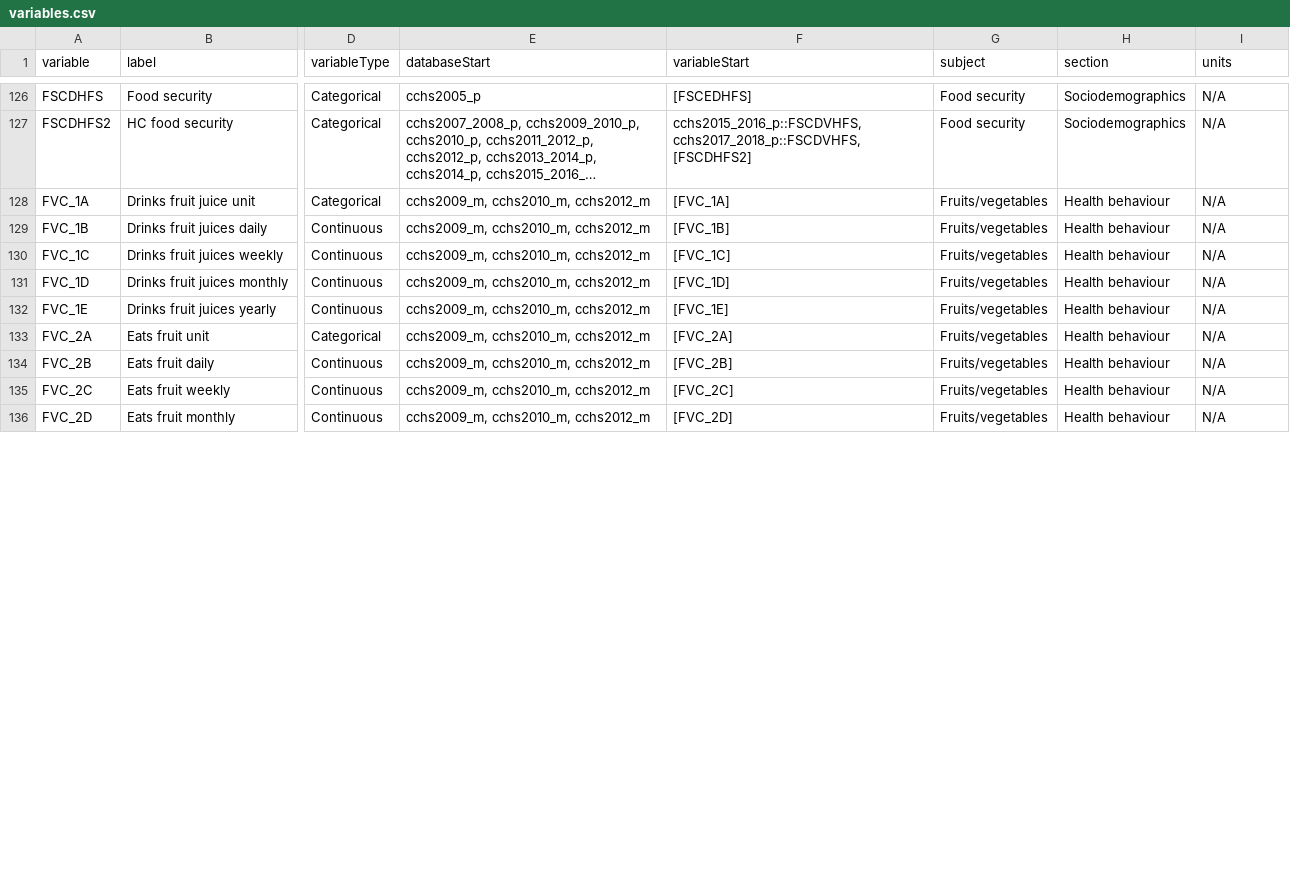
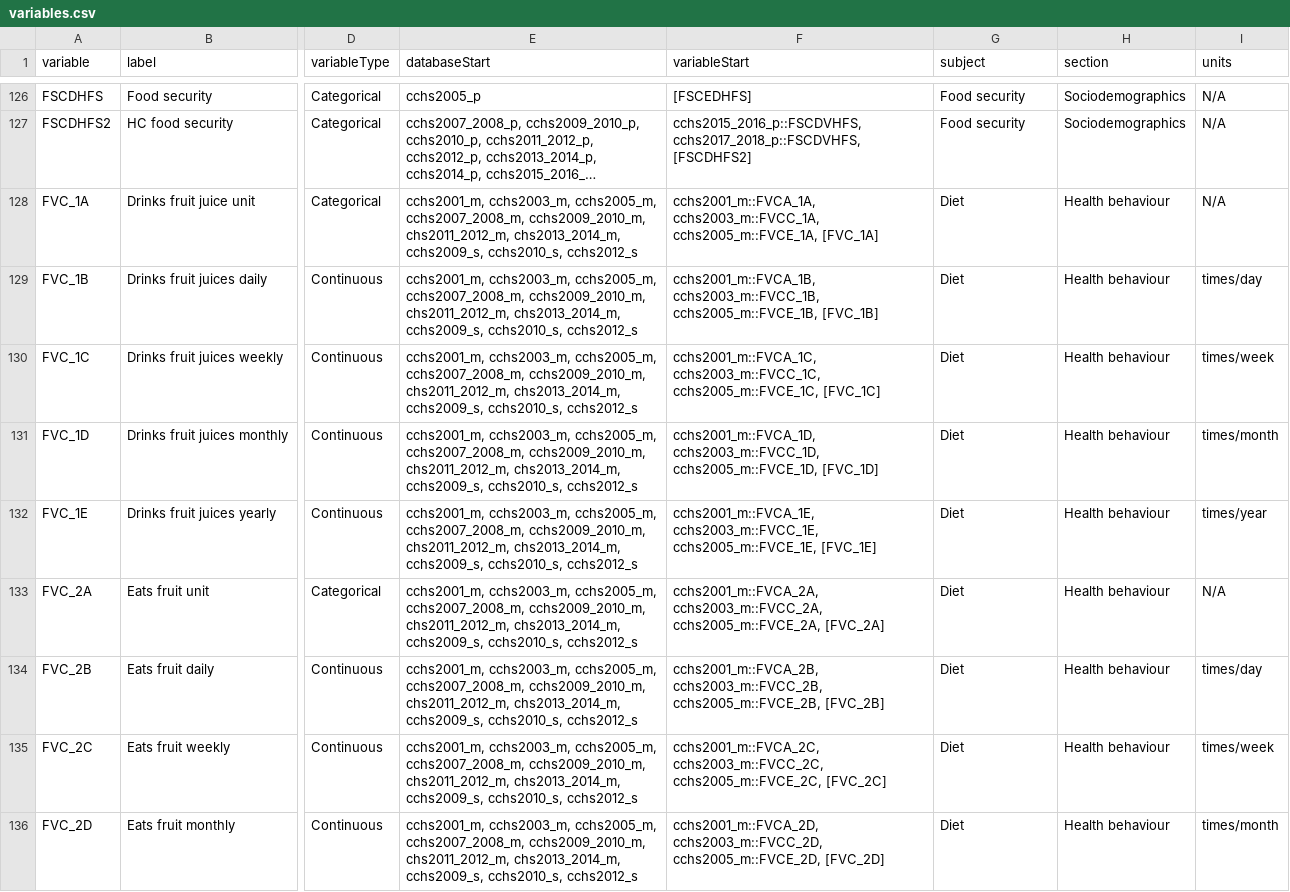
Before and after one commit to Big-Life-Lab/cchsflow, a CSV file: inst/extdata/variables.csv, drawn as a sheet; only a part is shown, gaps mark what is left out; long unchanged cells end in …; the diff covers the shown part only; the diff names each change by its address in the sheet, - before the commit and + after, or states it on an @@ line.

Commit message:
Added cchs2017_2018_m and units to all FVC(D) and diet score variables; fixed all their databaseStart and variableStart info too

```diff
--- a/inst/extdata/variables.csv
+++ b/inst/extdata/variables.csv
-E128:E136 (databaseStart): cchs2009_m, cchs2010_m, cchs2012_m
+E128:E136 (databaseStart): cchs2001_m, cchs2003_m, cchs2005_m, cchs2007_2008_m, cchs2009_2010_m, chs2011_2012_m, chs2013_2014_m, cchs2009_s, cchs2010_s, cchs2012_s
-F128 (variableStart): [FVC_1A]
+F128 (variableStart): cchs2001_m::FVCA_1A, cchs2003_m::FVCC_1A, cchs2005_m::FVCE_1A, [FVC_1A]
-G128:G136 (subject): Fruits/vegetables
+G128:G136 (subject): Diet
-F129 (variableStart): [FVC_1B]
+F129 (variableStart): cchs2001_m::FVCA_1B, cchs2003_m::FVCC_1B, cchs2005_m::FVCE_1B, [FVC_1B]
-I129 (units): N/A
+I129 (units): times/day
-F130 (variableStart): [FVC_1C]
+F130 (variableStart): cchs2001_m::FVCA_1C, cchs2003_m::FVCC_1C, cchs2005_m::FVCE_1C, [FVC_1C]
-I130 (units): N/A
+I130 (units): times/week
-F131 (variableStart): [FVC_1D]
+F131 (variableStart): cchs2001_m::FVCA_1D, cchs2003_m::FVCC_1D, cchs2005_m::FVCE_1D, [FVC_1D]
-I131 (units): N/A
+I131 (units): times/month
-F132 (variableStart): [FVC_1E]
+F132 (variableStart): cchs2001_m::FVCA_1E, cchs2003_m::FVCC_1E, cchs2005_m::FVCE_1E, [FVC_1E]
-I132 (units): N/A
+I132 (units): times/year
-F133 (variableStart): [FVC_2A]
+F133 (variableStart): cchs2001_m::FVCA_2A, cchs2003_m::FVCC_2A, cchs2005_m::FVCE_2A, [FVC_2A]
-F134 (variableStart): [FVC_2B]
+F134 (variableStart): cchs2001_m::FVCA_2B, cchs2003_m::FVCC_2B, cchs2005_m::FVCE_2B, [FVC_2B]
-I134 (units): N/A
+I134 (units): times/day
-F135 (variableStart): [FVC_2C]
+F135 (variableStart): cchs2001_m::FVCA_2C, cchs2003_m::FVCC_2C, cchs2005_m::FVCE_2C, [FVC_2C]
-I135 (units): N/A
+I135 (units): times/week
-F136 (variableStart): [FVC_2D]
+F136 (variableStart): cchs2001_m::FVCA_2D, cchs2003_m::FVCC_2D, cchs2005_m::FVCE_2D, [FVC_2D]
-I136 (units): N/A
+I136 (units): times/month
```
Also changed, not shown: 103 edited cells elsewhere in this file, 2 other files.
